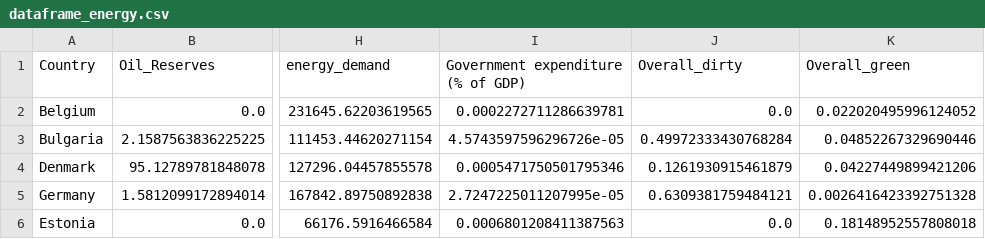
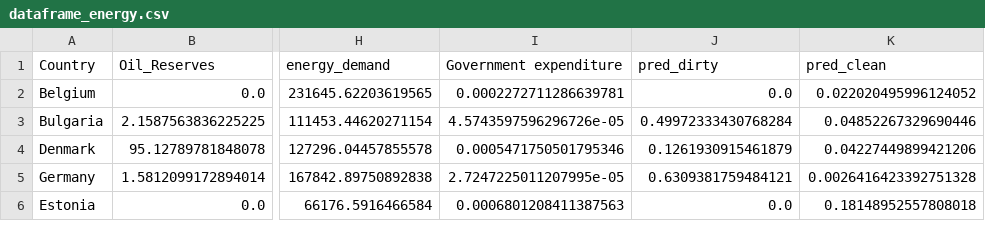
Before and after one commit to PaulHosek/Agent_based_modeling, a CSV file: dataframe_energy.csv, drawn as a sheet; only a part is shown, gaps mark what is left out; the diff names each change by its address in the sheet, - before the commit and + after, or states it on an @@ line.

Commit message:
- normalised_data

```diff
--- a/dataframe_energy.csv
+++ b/dataframe_energy.csv
-I1: Government expenditure (% of GDP)
+I1: Government expenditure
-J1: Overall_dirty
+J1: pred_dirty
-K1: Overall_green
+K1: pred_clean
```
Also changed, not shown: 2 other files.
